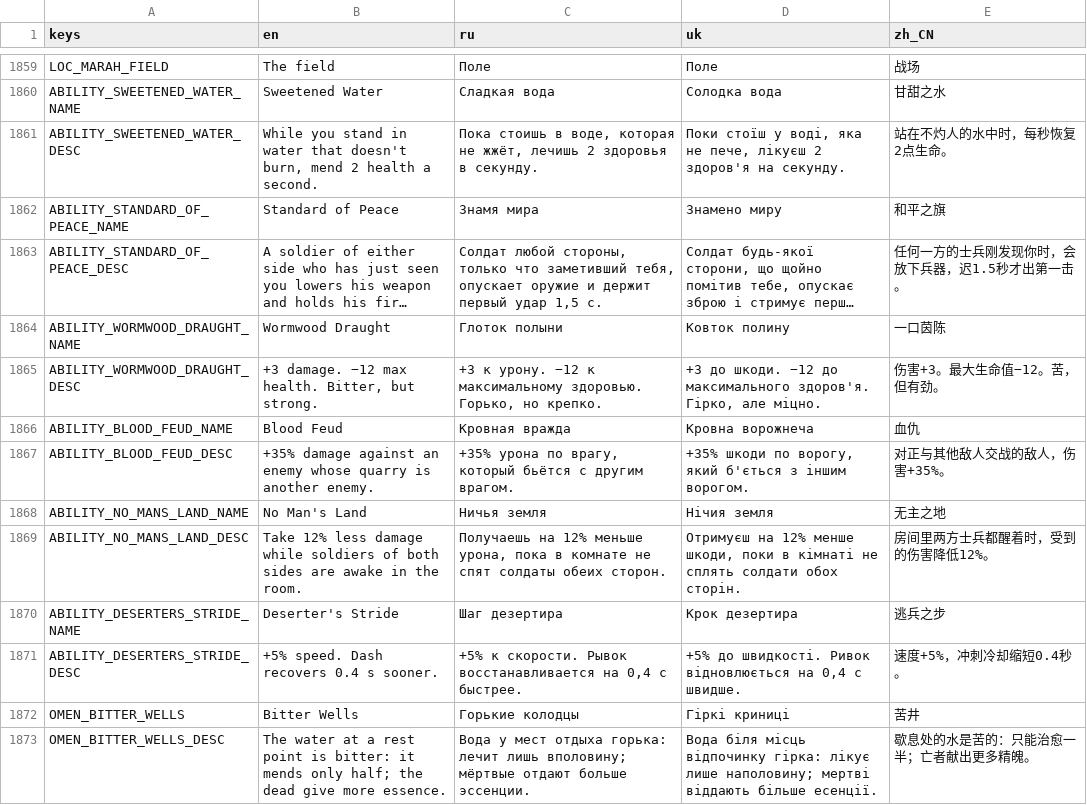
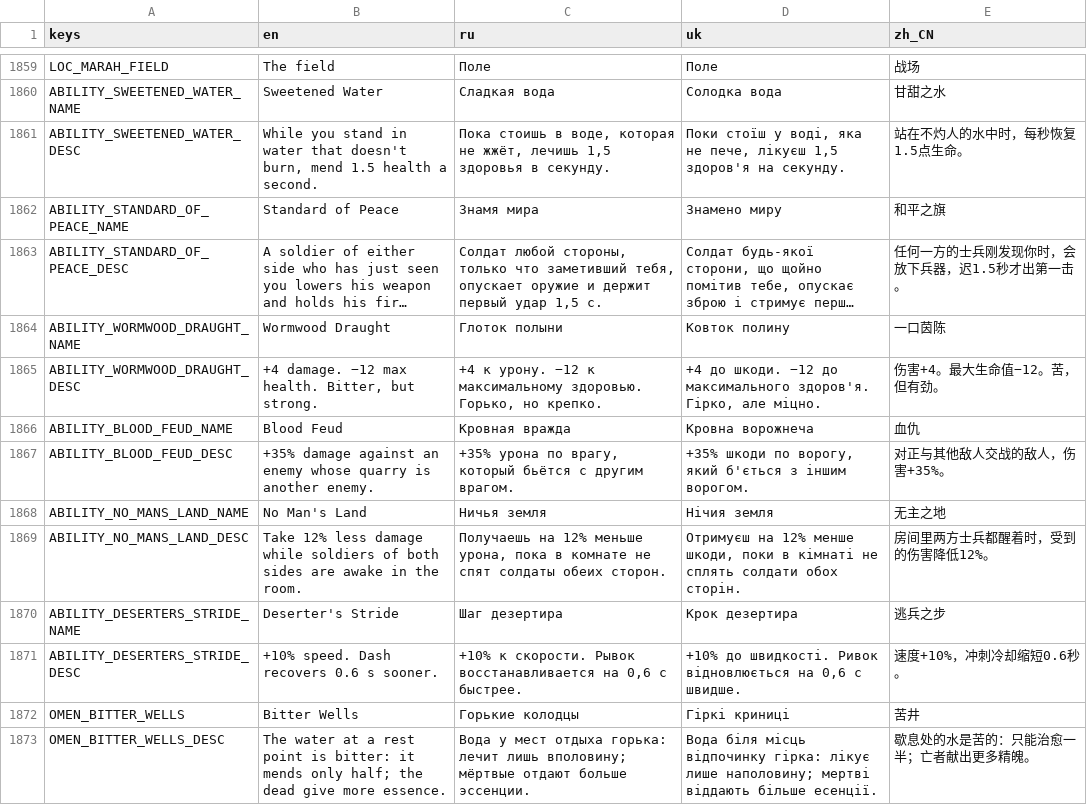
Before and after one commit to Saaayurii/ashes-of-eden, a CSV file: localization/strings.csv, drawn as a sheet; only a part is shown, gaps mark what is left out; long unchanged cells end in …; the diff names each change by its address in the sheet, - before the commit and + after, or states it on an @@ line.

```diff
--- a/localization/strings.csv
+++ b/localization/strings.csv
-B1861 (en): …burn, mend 2 health a…
+B1861 (en): …burn, mend 1.5 health a…
-C1861 (ru): …жжёт, лечишь 2 здоровья в…
+C1861 (ru): …жжёт, лечишь 1,5 здоровья в…
-D1861 (uk): …пече, лікуєш 2 здоров'я на…
+D1861 (uk): …пече, лікуєш 1,5 здоров'я на…
-E1861 (zh_CN): 站在不灼人的水中时，每秒恢复2点生命。
+E1861 (zh_CN): 站在不灼人的水中时，每秒恢复1.5点生命。
-B1865 (en): +3 damage. −12…
+B1865 (en): +4 damage. −12…
-C1865 (ru): +3 к урону.…
+C1865 (ru): +4 к урону.…
-D1865 (uk): +3 до шкоди.…
+D1865 (uk): +4 до шкоди.…
-E1865 (zh_CN): 伤害+3。最大生命值−12。苦，但有劲。
+E1865 (zh_CN): 伤害+4。最大生命值−12。苦，但有劲。
-B1871 (en): +5% speed. Dash recovers 0.4 s sooner.
+B1871 (en): +10% speed. Dash recovers 0.6 s sooner.
-C1871 (ru): +5% к скорости. Рывок восстанавливается на 0,4 с быстрее.
+C1871 (ru): +10% к скорости. Рывок восстанавливается на 0,6 с быстрее.
-D1871 (uk): +5% до швидкості. Ривок відновлюється на 0,4 с швидше.
+D1871 (uk): +10% до швидкості. Ривок відновлюється на 0,6 с швидше.
-E1871 (zh_CN): 速度+5%，冲刺冷却缩短0.4秒。
+E1871 (zh_CN): 速度+10%，冲刺冷却缩短0.6秒。
```
Also changed, not shown: 9 other files.
